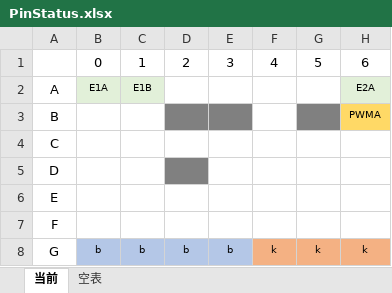
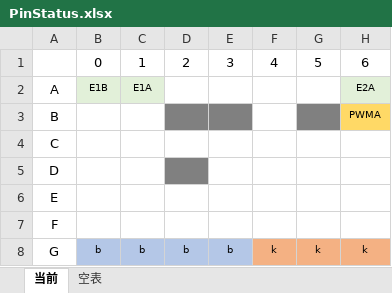
Before and after one commit to Btroli/LFcar, an Excel workbook: PinStatus.xlsx, sheet 当前, drawn as a sheet; only a part is shown; values as stored, in another font and other column widths than the file's, no borders; the diff names each change by its address in the sheet, - before the commit and + after, or states it on an @@ line.

```diff
--- a/PinStatus.xlsx (sheet 当前)
+++ b/PinStatus.xlsx (sheet 当前)
-B2: E1A
+B2: E1B
-C2: E1B
+C2: E1A
```
Also changed, not shown: 5 other files.
